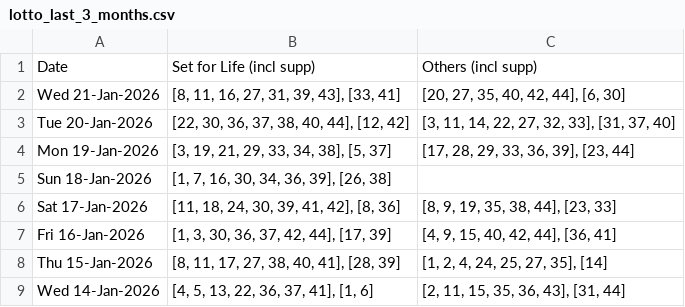
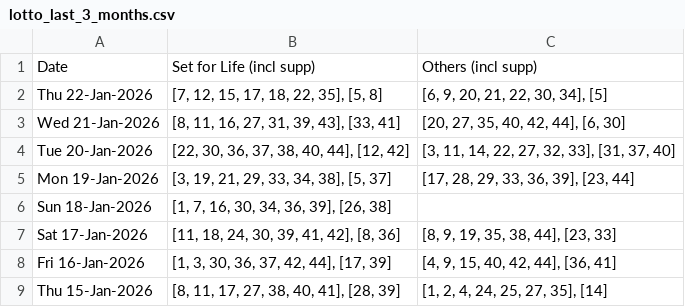
Before and after one commit to hareshaprajapati/langgraph-agentic-ai, a CSV file: Single_V2_0/lotto_last_3_months.csv, drawn as a sheet; only a part is shown; the shorter side is filled out with more unchanged rows; the diff names each change by its address in the sheet, - before the commit and + after, or states it on an @@ line.

Commit message:
last 3 months

```diff
--- a/Single_V2_0/lotto_last_3_months.csv
+++ b/Single_V2_0/lotto_last_3_months.csv
+row 2: Thu 22-Jan-2026 | [7, 12, 15, 17, 18, 22, 35], [5, 8] | [6, 9, 20, 21, 22, 30, 34], [5]
```
